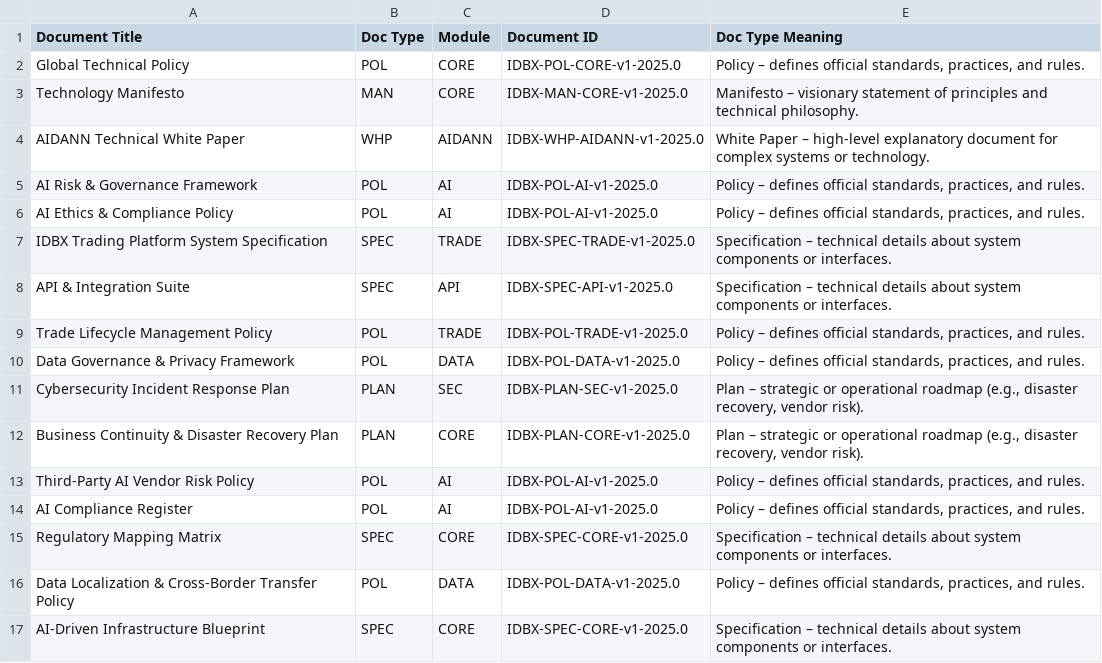
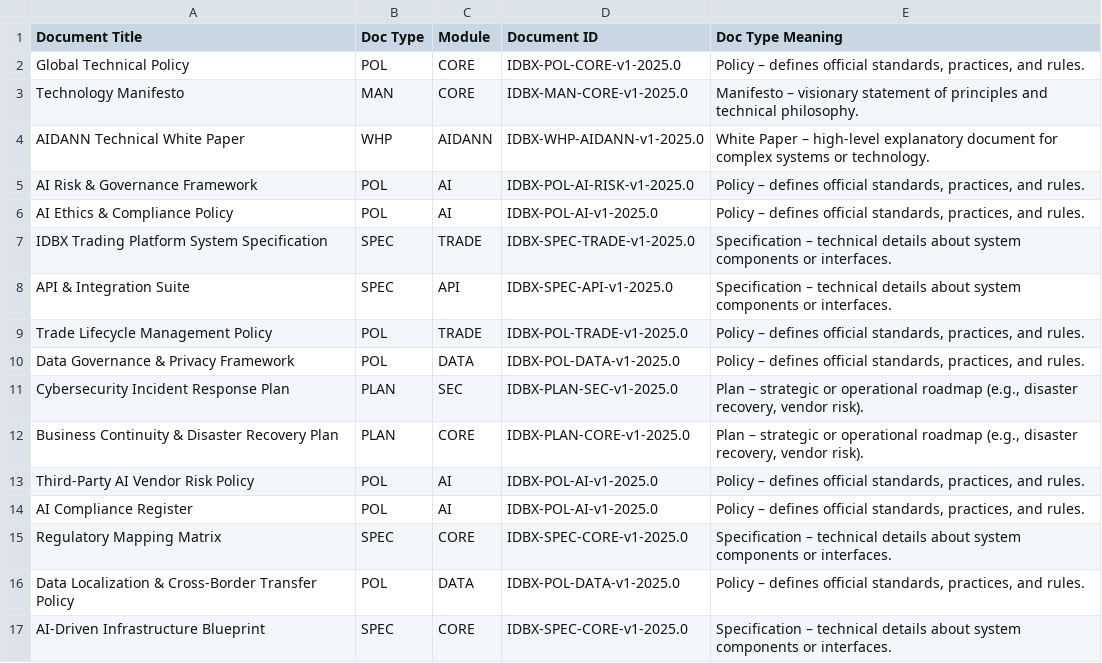
Before and after one commit to MahmutGulerce/idbxdocs, a CSV file: IDBX_Technical_Documentation_Index.csv, drawn as a sheet.

Commit message:
Update IDBX_Technical_Documentation_Index.csv

```diff
--- a/IDBX_Technical_Documentation_Index.csv
+++ b/IDBX_Technical_Documentation_Index.csv
@@ -4,3 +4,3 @@ Technology Manifesto,MAN,CORE,IDBX-MAN-CORE-v1-2025.0,Manifesto – visionary st
 AIDANN Technical White Paper,WHP,AIDANN,IDBX-WHP-AIDANN-v1-2025.0,White Paper – high-level explanatory document for complex systems or technology.
-AI Risk & Governance Framework,POL,AI,IDBX-POL-AI-v1-2025.0,"Policy – defines official standards, practices, and rules."
+AI Risk & Governance Framework,POL,AI,IDBX-POL-AI-RISK-v1-2025.0,"Policy – defines official standards, practices, and rules."
 AI Ethics & Compliance Policy,POL,AI,IDBX-POL-AI-v1-2025.0,"Policy – defines official standards, practices, and rules."
```
